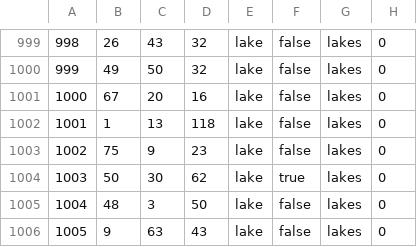
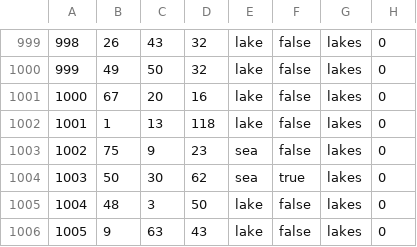
Before and after one commit to prolox-ita/beta_vikings, a CSV file: map/definition.csv, drawn as a sheet; only a part is shown, gaps mark what is left out.

```diff
--- a/map/definition.csv
+++ b/map/definition.csv
@@ -1002,4 +1002,4 @@
 1001;1;13;118;lake;false;lakes;0
-1002;75;9;23;lake;false;lakes;0
-1003;50;30;62;lake;true;lakes;0
+1002;75;9;23;sea;false;lakes;0
+1003;50;30;62;sea;true;lakes;0
 1004;48;3;50;lake;false;lakes;0
```
Also changed, not shown: 5 other files.
